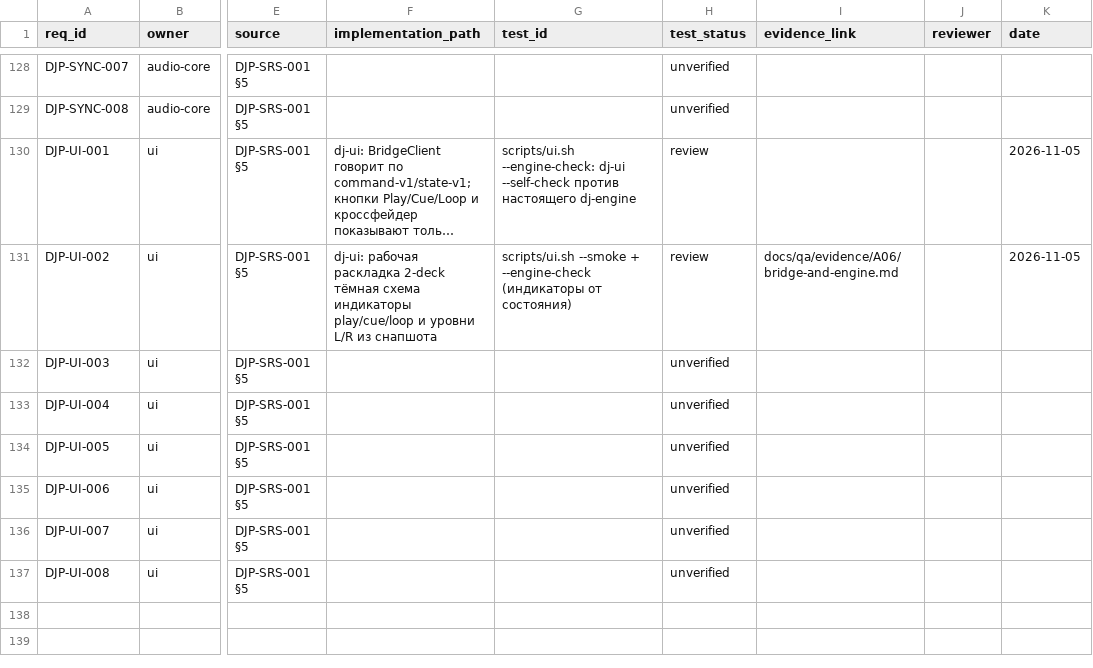
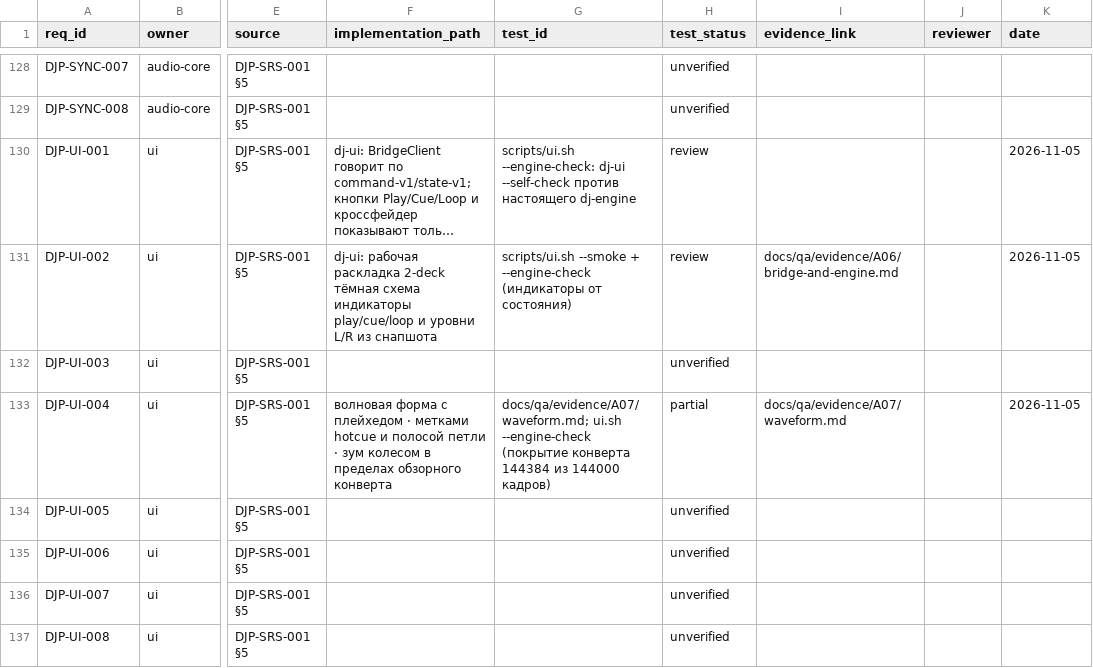
Before and after one commit to UncleAndy/hauler-dj-platform, a CSV file: docs/requirements/traceability.csv, drawn as a sheet; only a part is shown, gaps mark what is left out; long unchanged cells end in …; the diff names each change by its address in the sheet, - before the commit and + after, or states it on an @@ line.

Commit message:
feat(A07): hotcues, the loop and zoom on the waveform, all placed by frames
The picture had a playhead and nothing else. It now draws hotcue markers with their slot numbers and
the active loop as a tinted band with visible edges — every position computed as
frame / frames_per_bucket / columns from the numbers the engine published, which is the same
formula Rust uses in Peaks::bucket_for and the reason a marker cannot drift away from the sound.

Zoom is the wheel, pivoting under the cursor, double-click to reset. It re-cuts the same envelope
rather than pretending to know more: out, several buckets collapse into one pixel keeping their
extrema so a peak never disappears; in, one bucket becomes several pixels showing its true extent.
When there are fewer buckets than pixels the deck says "envelope limit" instead of drawing blocks as
if they were detail — a finer envelope is an engine request, and that is the next step.

The gate checks coverage, which is the property the renderer stands on: the envelope must describe
every frame of the track.

    dj-ui: waveform loaded: 282 columns of 512 frames at 48000 Hz, covering 144384 of 144000 frames

144384 = 282 x 512, so the last column is partial and the coverage is whole; a marker at the very
end of the track cannot fall off the picture. DJP-UI-004 is partial: beat markers need tempo
analysis (DJP-MEDIA-006) and stem lanes are R2.

```diff
--- a/docs/requirements/traceability.csv
+++ b/docs/requirements/traceability.csv
-F133 (implementation_path): (empty)
+F133 (implementation_path): волновая форма с плейхедом · метками hotcue и полосой петли · зум колесом в пределах обзорного конверта
-G133 (test_id): (empty)
+G133 (test_id): docs/qa/evidence/A07/waveform.md; ui.sh --engine-check (покрытие конверта 144384 из 144000 кадров)
-H133 (test_status): unverified
+H133 (test_status): partial
-I133 (evidence_link): (empty)
+I133 (evidence_link): docs/qa/evidence/A07/waveform.md
-K133 (date): (empty)
+K133 (date): 2026-11-05
```
Also changed, not shown: 3 other files.
